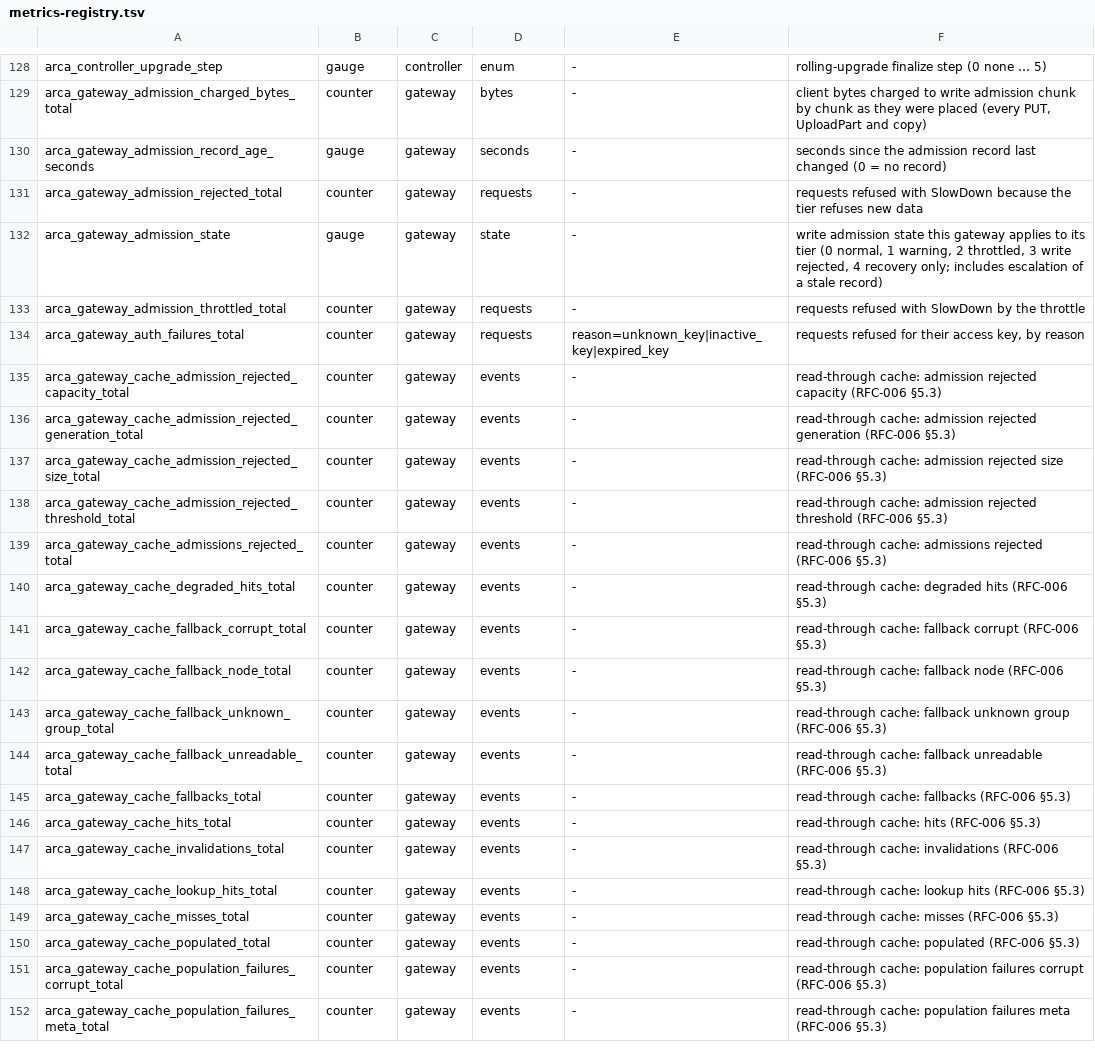
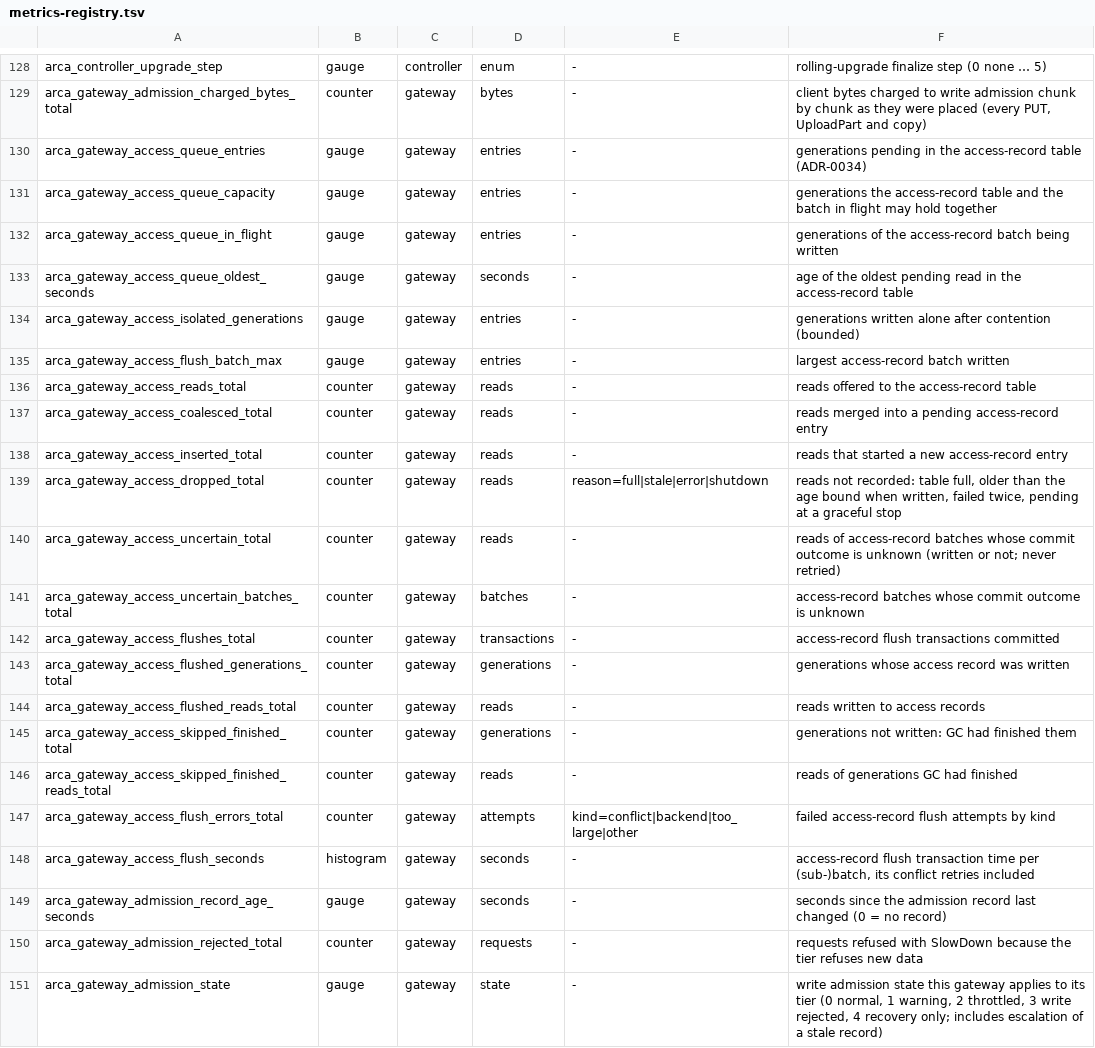
Before and after one commit to akam1o/arca-lake, a TSV file: crates/common/src/metrics-registry.tsv, drawn as a sheet; only a part is shown, gaps mark what is left out; the shorter side is filled out with more unchanged rows; the diff names each change by its address in the sheet, - before the commit and + after, or states it on an @@ line.

Commit message:
Phase 4.1 P1: ADR-0034 implemented (bounded, batched access records); host recovery and data verified
Access records (crates/gateway/src/cluster/access.rs): a bounded table
per gateway (reads of a generation merged; the table and the batch in
flight within the capacity), one flusher writing batches of up to 512
generations per transaction (metadata record_accesses: header and
record read together, nothing written for a finished generation, the
age bound checked at every attempt). Unknown outcomes are counted
uncertain and never resent; only contention or size splits a batch;
other refusals return entries once and back off for the interval; a
contended generation is written alone for a few flushes; a graceful
stop flushes, and a stop that gives up leaves a held batch to the
flusher to count once. No task per GET. --access-records legacy keeps
the earlier path. reset_access checks the header; tiering treats a
committed generation without a record as touched at its creation.
Metrics arca_gateway_access_* with bounded labels.

Tests: 14 deterministic and fault-injected unit tests (bounds, sums, GC
races, four unknown-outcome kinds, contention, refusal and back-off,
stale, two gateways and clock skew, stops, a random model, tiering
accuracy), three cluster tests; each fix fails a test when removed.
Two independent reviews, two rounds: no Critical or High; Medium
findings fixed.

Recovery (docs/verification/phase-4.1-adr34.md): the load host's stop
classified Unknown from its own records (all sampled resources healthy,
no guest-side error, trace files ending in unwritten blocks); the shared
system FoundationDB healthy after its restart; the dedicated cluster
recovered from its files; its 10^6 objects verified (LIST, GET and HEAD
of every key, scrub of every group: no missing or damaged shard). R-110
stays Medium. The cluster A/B follows.

Signed-off-by: akam1o <akam1o@users.noreply.github.com>

```diff
--- a/crates/common/src/metrics-registry.tsv
+++ b/crates/common/src/metrics-registry.tsv
+row 130: arca_gateway_access_queue_entries | gauge | gateway | entries | - | generations pending in the access-record table (ADR-0034)
+row 131: arca_gateway_access_queue_capacity | gauge | gateway | entries | - | generations the access-record table and the batch in flight may hold together
+row 132: arca_gateway_access_queue_in_flight | gauge | gateway | entries | - | generations of the access-record batch being written
+row 133: arca_gateway_access_queue_oldest_seconds | gauge | gateway | seconds | - | age of the oldest pending read in the access-record table
+row 134: arca_gateway_access_isolated_generations | gauge | gateway | entries | - | generations written alone after contention (bounded)
+row 135: arca_gateway_access_flush_batch_max | gauge | gateway | entries | - | largest access-record batch written
+row 136: arca_gateway_access_reads_total | counter | gateway | reads | - | reads offered to the access-record table
+row 137: arca_gateway_access_coalesced_total | counter | gateway | reads | - | reads merged into a pending access-record entry
+row 138: arca_gateway_access_inserted_total | counter | gateway | reads | - | reads that started a new access-record entry
+row 139: arca_gateway_access_dropped_total | counter | gateway | reads | reason=full|stale|error|shutdown | reads not recorded: table full, older than the age bound when written, failed twice, pending at a graceful stop
+row 140: arca_gateway_access_uncertain_total | counter | gateway | reads | - | reads of access-record batches whose commit outcome is unknown (written or not; never retried)
+row 141: arca_gateway_access_uncertain_batches_total | counter | gateway | batches | - | access-record batches whose commit outcome is unknown
+row 142: arca_gateway_access_flushes_total | counter | gateway | transactions | - | access-record flush transactions committed
+row 143: arca_gateway_access_flushed_generations_total | counter | gateway | generations | - | generations whose access record was written
+row 144: arca_gateway_access_flushed_reads_total | counter | gateway | reads | - | reads written to access records
+row 145: arca_gateway_access_skipped_finished_total | counter | gateway | generations | - | generations not written: GC had finished them
+row 146: arca_gateway_access_skipped_finished_reads_total | counter | gateway | reads | - | reads of generations GC had finished
+row 147: arca_gateway_access_flush_errors_total | counter | gateway | attempts | kind=conflict|backend|too_large|other | failed access-record flush attempts by kind
+row 148: arca_gateway_access_flush_seconds | histogram | gateway | seconds | - | access-record flush transaction time per (sub-)batch, its conflict retries included
```
Also changed, not shown: 15 other files.
